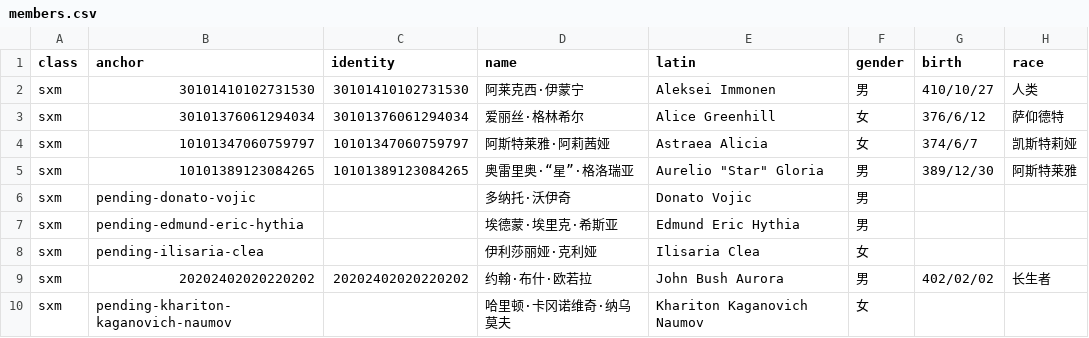
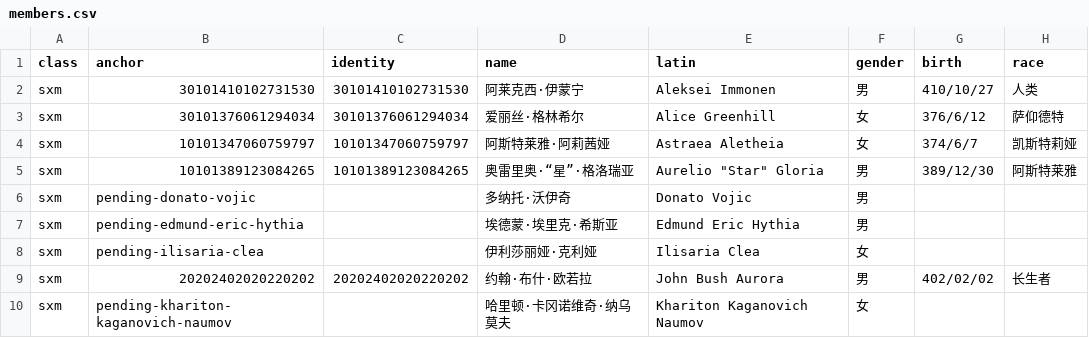
Before and after one commit to YuusiHoshizora/StarlightSacredSanctuary, a CSV file: data/personnel/members.csv, drawn as a sheet; only a part is shown; the diff names each change by its address in the sheet, - before the commit and + after, or states it on an @@ line.

Commit message:
人名修正

```diff
--- a/data/personnel/members.csv
+++ b/data/personnel/members.csv
-E4 (latin): Astraea Alicia
+E4 (latin): Astraea Aletheia
```
